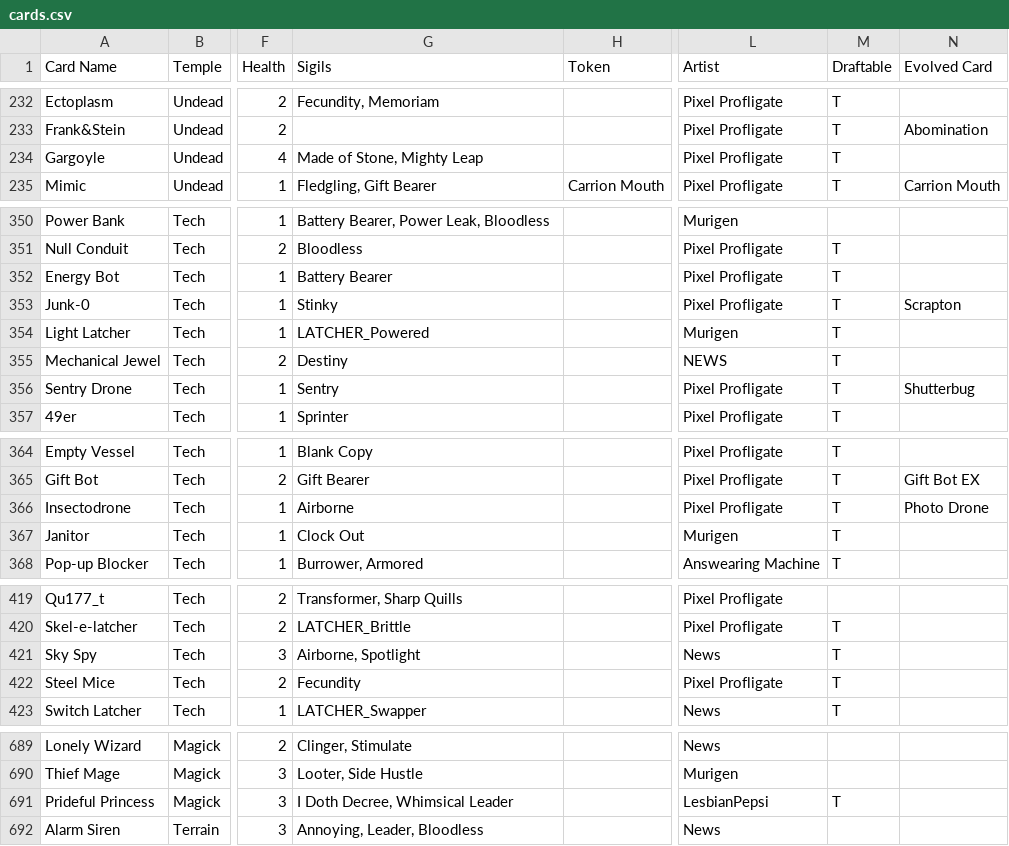
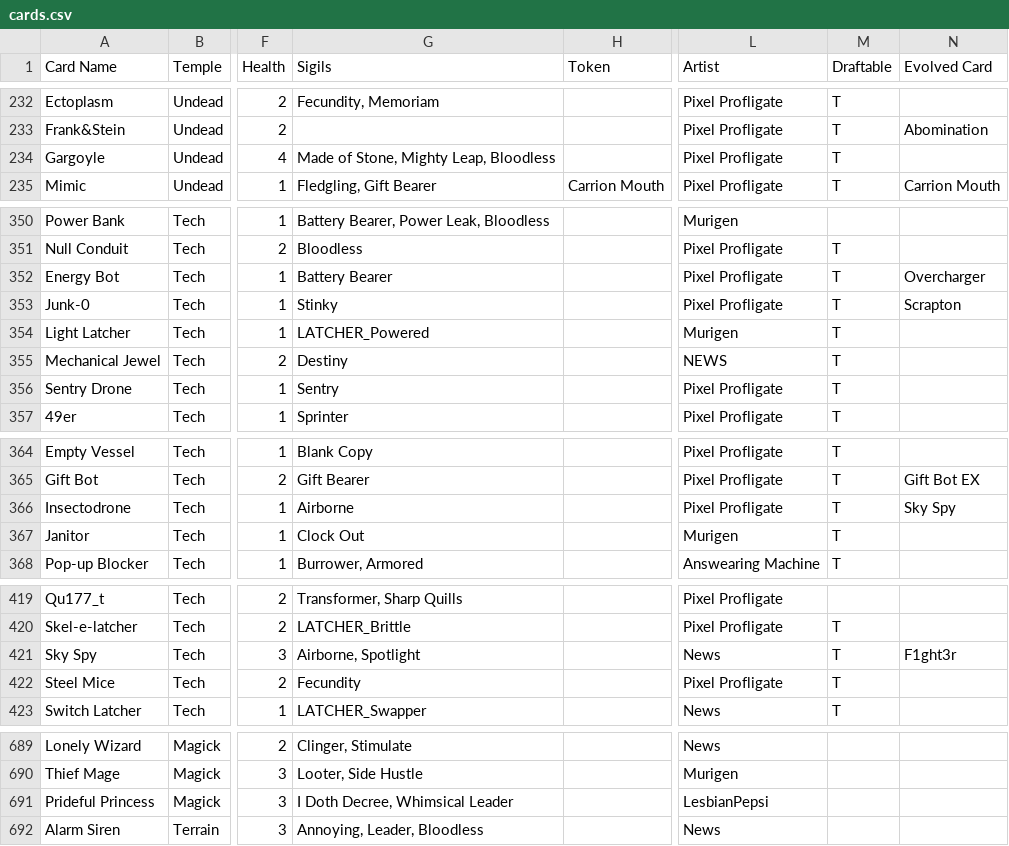
Before and after one commit to Blakeline-was-taken/card-storage, a CSV file: cards.csv, drawn as a sheet; only a part is shown, gaps mark what is left out; the diff names each change by its address in the sheet, - before the commit and + after, or states it on an @@ line.

```diff
--- a/cards.csv
+++ b/cards.csv
-G234 (Sigils): Made of Stone, Mighty Leap
+G234 (Sigils): Made of Stone, Mighty Leap, Bloodless
-N352 (Evolved Card): (empty)
+N352 (Evolved Card): Overcharger
-N356 (Evolved Card): Shutterbug
+N356 (Evolved Card): (empty)
-N366 (Evolved Card): Photo Drone
+N366 (Evolved Card): Sky Spy
-N421 (Evolved Card): (empty)
+N421 (Evolved Card): F1ght3r
-M691 (Draftable): T
+M691 (Draftable): (empty)
```
Also changed, not shown: 2 other files.
